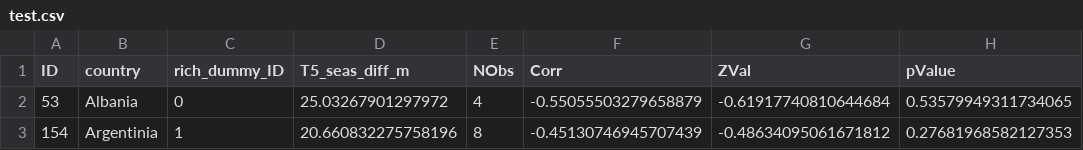
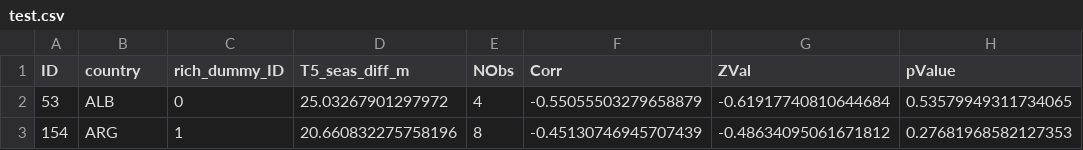
Before and after one commit to eulauer/frank, a CSV file: test.csv, drawn as a sheet; only a part is shown; the diff names each change by its address in the sheet, - before the commit and + after, or states it on an @@ line.

Commit message:
Update test.csv

```diff
--- a/test.csv
+++ b/test.csv
-B2 (country): Albania
+B2 (country): ALB
-B3 (country): Argentinia
+B3 (country): ARG
```
